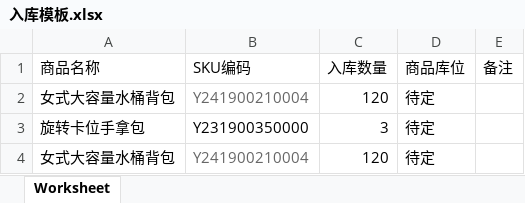
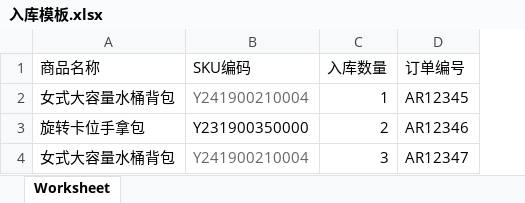
Before and after one commit to ydzsobj/erp, an Excel workbook: public/templates/入库模板.xlsx, sheet Worksheet, drawn as a sheet; values as stored, in another font and other column widths than the file's, no borders; removed rows and columns are numbered as before the commit, all else as after; the diff names each change by its address in the sheet, - before the commit and + after, or states it on an @@ line.

```diff
--- a/public/templates/入库模板.xlsx (sheet Worksheet)
+++ b/public/templates/入库模板.xlsx (sheet Worksheet)
-column D (商品库位), rows 2-4: all 待定
-column E (备注), empty
+column D (订单编号), rows 2-4: AR12345 | AR12346 | AR12347
-C2 (入库数量): 120
+C2 (入库数量): 1
-C3 (入库数量): 3
+C3 (入库数量): 2
-C4 (入库数量): 120
+C4 (入库数量): 3
```
Also changed, not shown: 2 other files.
